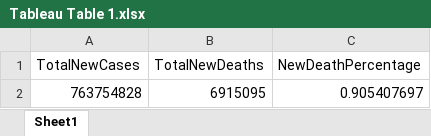
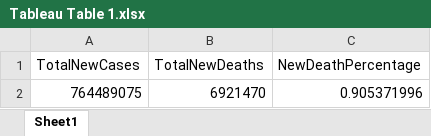
Before and after one commit to snowholt/DataAnalytics-Projects-SQL, an Excel workbook: Tableau Table 1.xlsx, sheet Sheet1, drawn as a sheet; values as stored, in another font and other column widths than the file's, no borders; removed rows and columns are numbered as before the commit, all else as after; the diff names each change by its address in the sheet, - before the commit and + after, or states it on an @@ line.

Commit message:
Update Tableau Table 1.xlsx

```diff
--- a/Tableau Table 1.xlsx (sheet Sheet1)
+++ b/Tableau Table 1.xlsx (sheet Sheet1)
-row 2: 763754828 | 6915095 | 0.905407697
+row 2: 764489075 | 6921470 | 0.905371996
```
